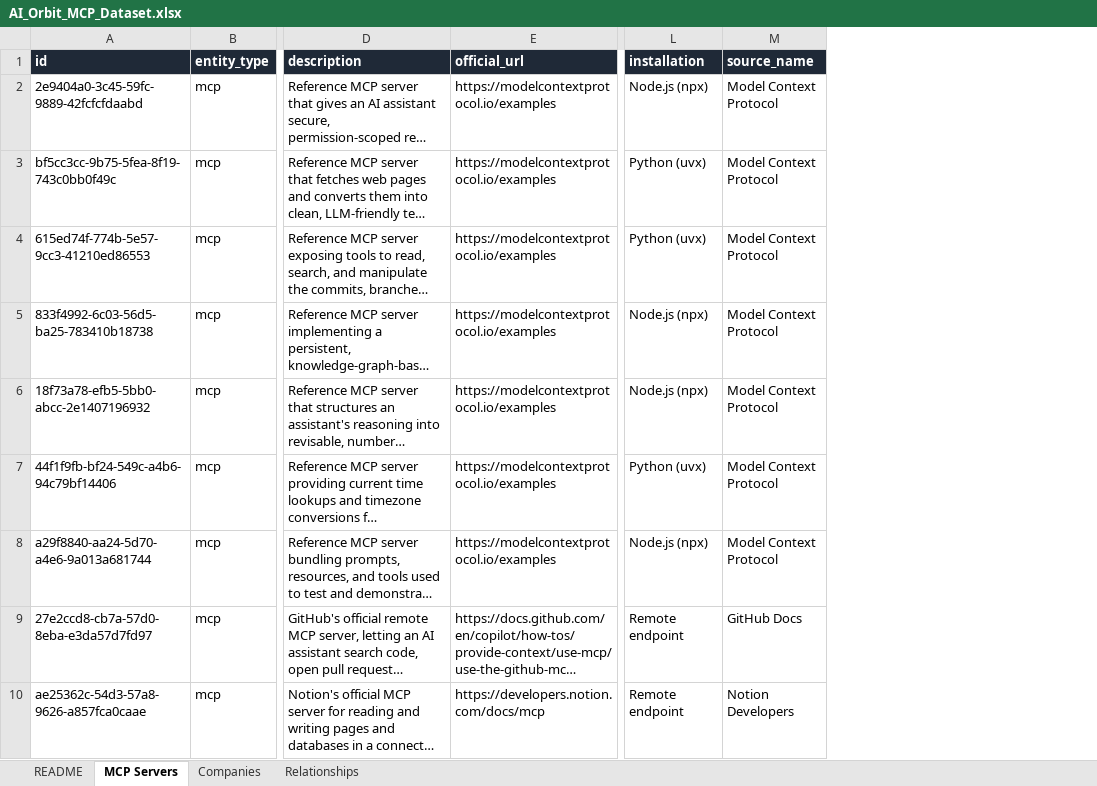
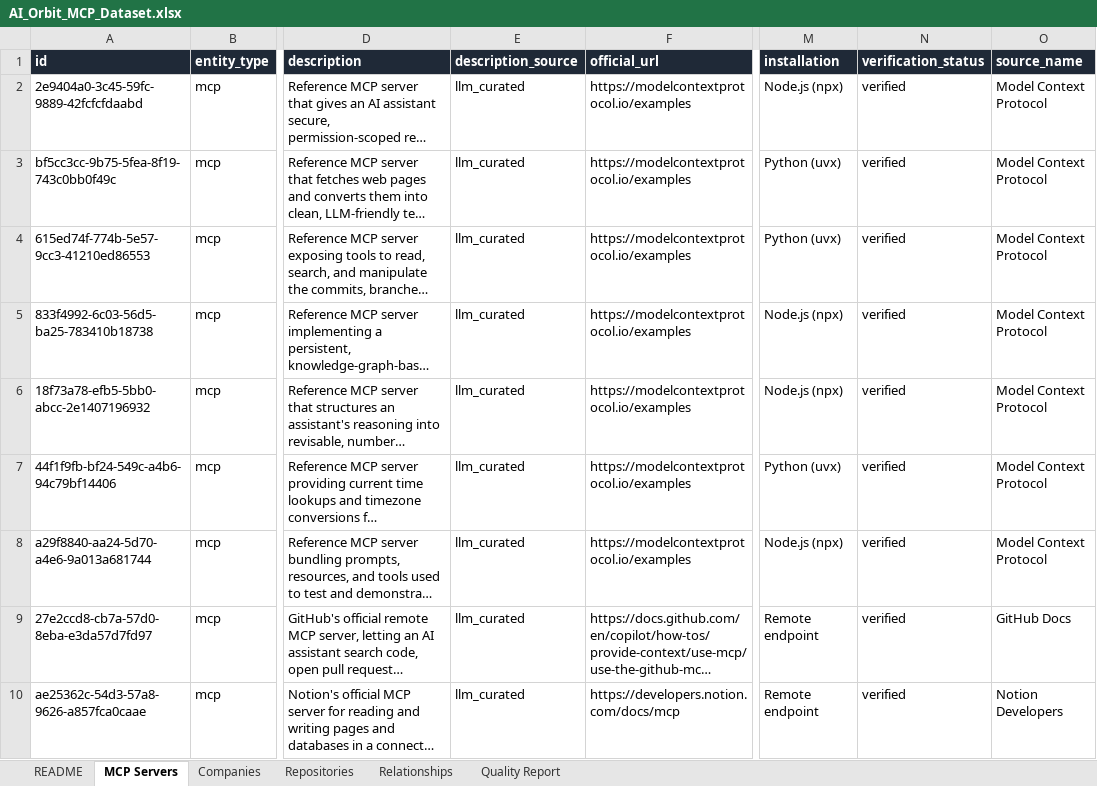
Before and after one commit to Karthykeya/ai-orbit-data-pipeline, an Excel workbook: data/AI_Orbit_MCP_Dataset.xlsx, sheet MCP Servers, drawn as a sheet; only a part is shown, gaps mark what is left out; long unchanged cells end in …; values as stored, in another font and other column widths than the file's, no borders; the diff names each change by its address in the sheet, - before the commit and + after, or states it on an @@ line.

Commit message:
Add live MCP Registry puller, two-tier verification, Repository entities

```diff
--- a/data/AI_Orbit_MCP_Dataset.xlsx (sheet MCP Servers)
+++ b/data/AI_Orbit_MCP_Dataset.xlsx (sheet MCP Servers)
+sheet tab: Repositories
+sheet tab: Quality Report
+column E (description_source), rows 2-10: all llm_curated
+column N (verification_status), rows 2-10: all verified
```
Also changed, not shown: sheet Companies, sheet README, 23 other files.
